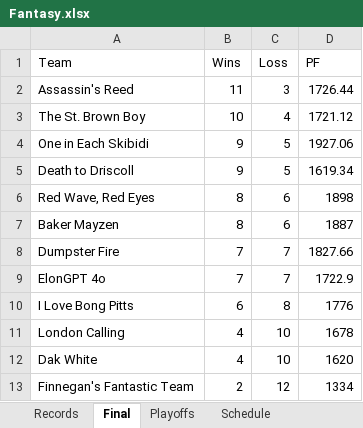
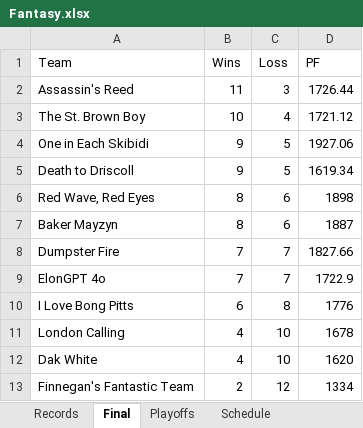
Before and after one commit to fcastaDataNerd/NECBL2024, an Excel workbook: Fantasy.xlsx, sheet Final, drawn as a sheet; values as stored, in another font and other column widths than the file's, no borders; the diff names each change by its address in the sheet, - before the commit and + after, or states it on an @@ line.

Commit message:
Add files via upload

```diff
--- a/Fantasy.xlsx (sheet Final)
+++ b/Fantasy.xlsx (sheet Final)
-A7 (Team): Baker Mayzen
+A7 (Team): Baker Mayzyn
```
